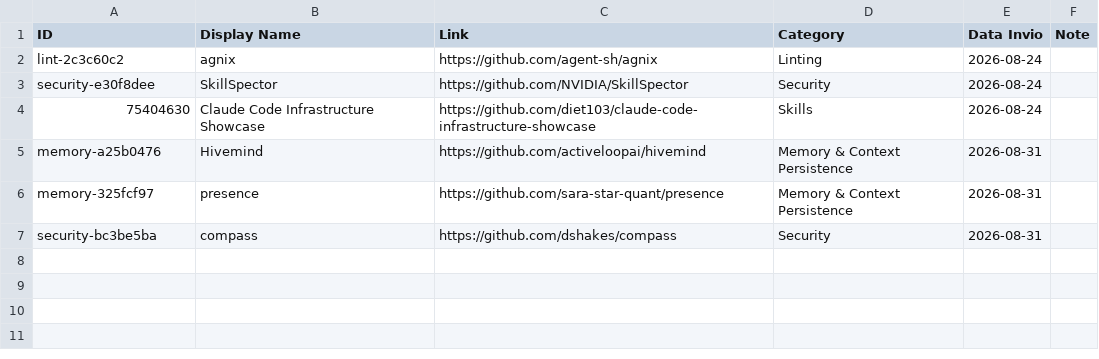
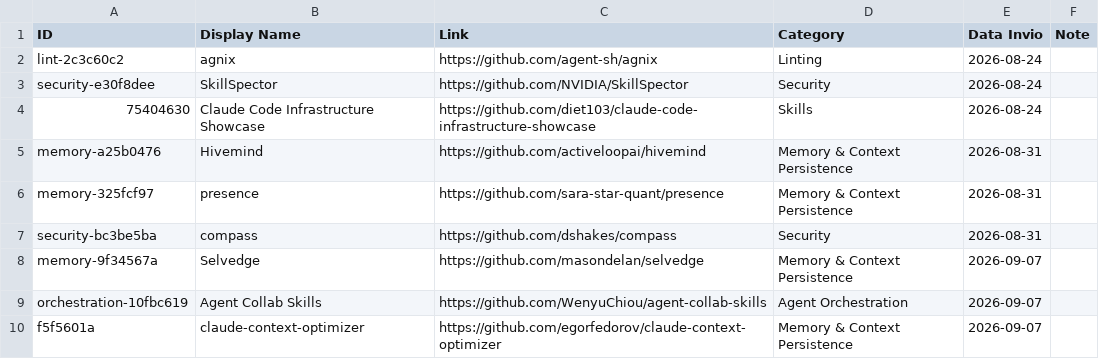
Before and after one commit to andreagalantuomo-source/claude-weekly-digest, a CSV file: state/skills-inviate.csv, drawn as a sheet; the diff names each change by its address in the sheet, - before the commit and + after, or states it on an @@ line.

```diff
--- a/state/skills-inviate.csv
+++ b/state/skills-inviate.csv
+row 8: memory-9f34567a | Selvedge | https://github.com/masondelan/selvedge | Memory & Context Persistence | 2026-09-07
+row 9: orchestration-10fbc619 | Agent Collab Skills | https://github.com/WenyuChiou/agent-collab-skills | Agent Orchestration | 2026-09-07
+row 10: f5f5601a | claude-context-optimizer | https://github.com/egorfedorov/claude-context-optimizer | Memory & Context Persistence | 2026-09-07
```
Also changed, not shown: state/aihero-inviati.csv, 1 other file.
